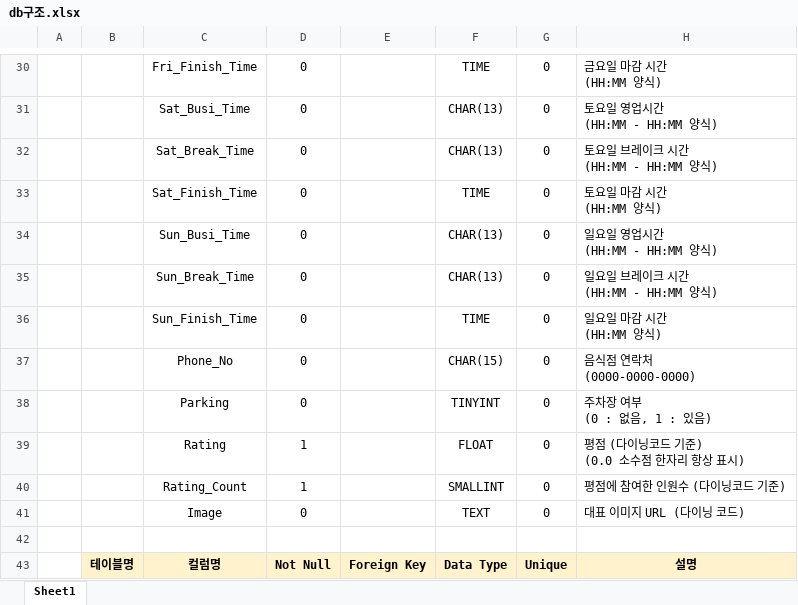
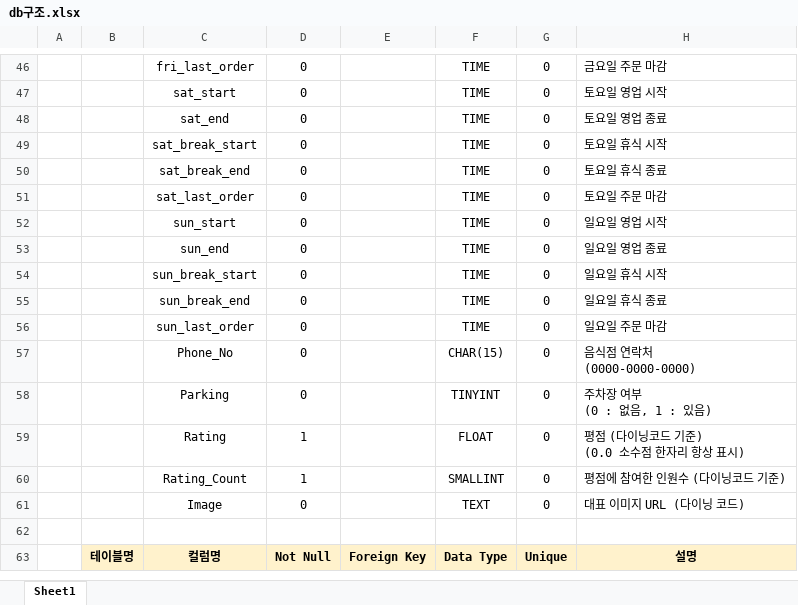
Before and after one commit to sangilhwang/noodle_street, an Excel workbook: 00.문서작업/db구조.xlsx, sheet Sheet1, drawn as a sheet; only a part is shown, gaps mark what is left out; values as stored, in another font and other column widths than the file's, no borders; removed rows and columns are numbered as before the commit, all else as after; ↵ is a line break in a cell; the diff covers the shown part only; the diff names each change by its address in the sheet, - before the commit and + after, or states it on an @@ line.

```diff
--- a/00.문서작업/db구조.xlsx (sheet Sheet1)
+++ b/00.문서작업/db구조.xlsx (sheet Sheet1)
-C46: Fri_Finish_Time
+C46: fri_last_order
-H46: 금요일 마감 시간 ↵ (HH:MM 양식)
+H46: 금요일 주문 마감
-row 31:  |  | Sat_Busi_Time | 0 |  | CHAR(13) | 0 | 토요일 영업시간 ↵ (HH:MM - HH:MM 양식)
-row 32:  |  | Sat_Break_Time | 0 |  | CHAR(13) | 0 | 토요일 브레이크 시간 ↵ (HH:MM - HH:MM 양식)
+row 47:  |  | sat_start | 0 |  | TIME | 0 | 토요일 영업 시작
+row 48:  |  | sat_end | 0 |  | TIME | 0 | 토요일 영업 종료
+row 49:  |  | sat_break_start | 0 |  | TIME | 0 | 토요일 휴식 시작
-C50: Sat_Finish_Time
+C50: sat_break_end
-H50: 토요일 마감 시간 ↵ (HH:MM 양식)
+H50: 토요일 휴식 종료
-row 34:  |  | Sun_Busi_Time | 0 |  | CHAR(13) | 0 | 일요일 영업시간 ↵ (HH:MM - HH:MM 양식)
-row 35:  |  | Sun_Break_Time | 0 |  | CHAR(13) | 0 | 일요일 브레이크 시간 ↵ (HH:MM - HH:MM 양식)
+row 51:  |  | sat_last_order | 0 |  | TIME | 0 | 토요일 주문 마감
+row 52:  |  | sun_start | 0 |  | TIME | 0 | 일요일 영업 시작
+row 53:  |  | sun_end | 0 |  | TIME | 0 | 일요일 영업 종료
+row 54:  |  | sun_break_start | 0 |  | TIME | 0 | 일요일 휴식 시작
-C55: Sun_Finish_Time
+C55: sun_break_end
-H55: 일요일 마감 시간 ↵ (HH:MM 양식)
+H55: 일요일 휴식 종료
+row 56:  |  | sun_last_order | 0 |  | TIME | 0 | 일요일 주문 마감
```
Also changed, not shown: 29 added rows, 13 removed rows and 15 edited cells elsewhere in this sheet, 1 other file.
